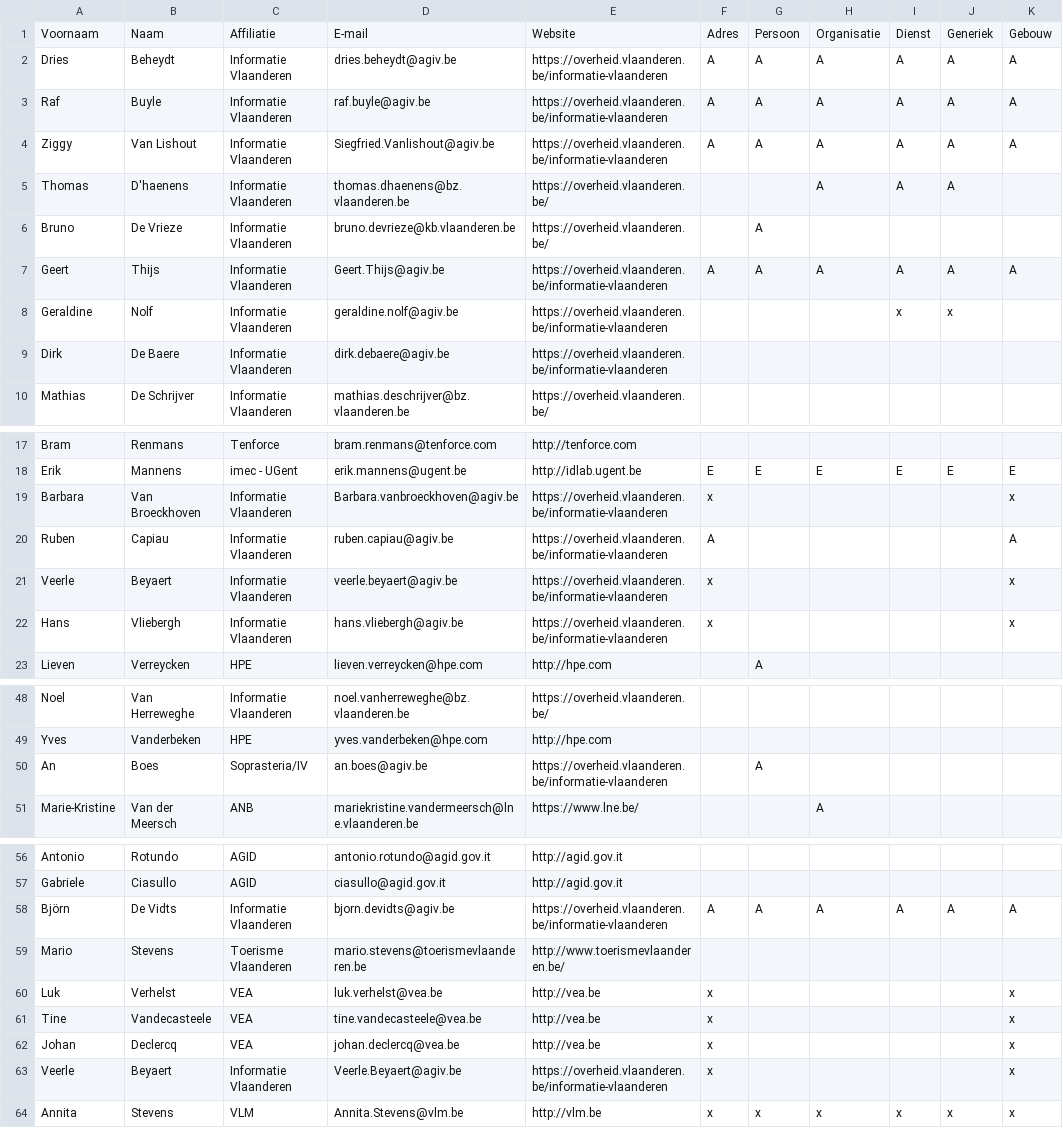
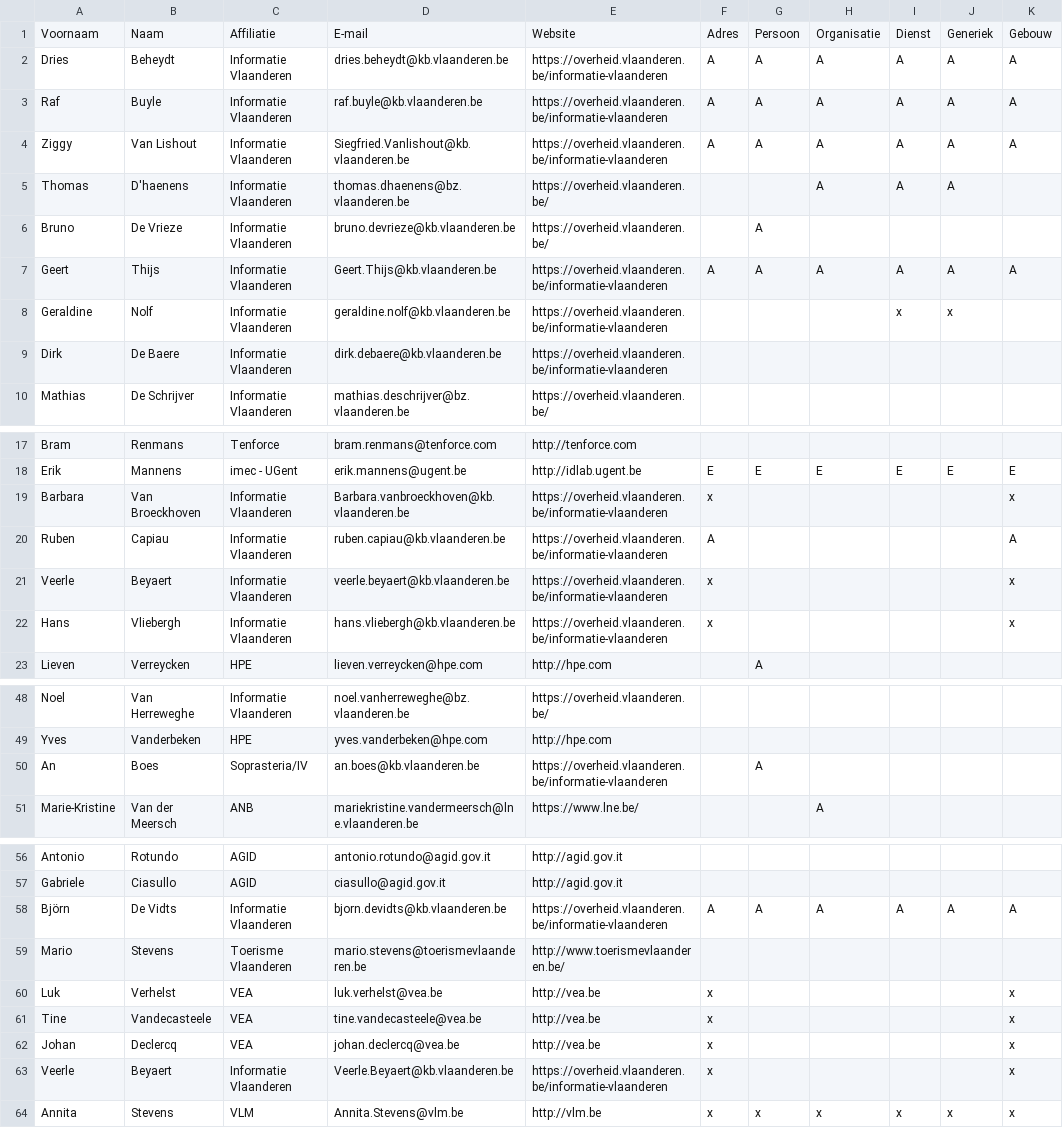
Before and after one commit to Informatievlaanderen/Data.Vlaanderen.be, a CSV file: src/stakeholders_latest.csv, drawn as a sheet; only a part is shown, gaps mark what is left out.

```diff
--- a/src/stakeholders_latest.csv
+++ b/src/stakeholders_latest.csv
@@ -1,10 +1,10 @@
 Voornaam	Naam	Affiliatie	E-mail	Website	Adres	Persoon	Organisatie	Dienst	Generiek	Gebouw
-Dries	Beheydt	Informatie Vlaanderen	dries.beheydt@agiv.be	https://overheid.vlaanderen.be/informatie-vlaanderen	A	A	A	A	A	A
-Raf	Buyle	Informatie Vlaanderen	raf.buyle@agiv.be	https://overheid.vlaanderen.be/informatie-vlaanderen	A	A	A	A	A	A
-Ziggy	Van Lishout	Informatie Vlaanderen	Siegfried.Vanlishout@agiv.be	https://overheid.vlaanderen.be/informatie-vlaanderen	A	A	A	A	A	A
+Dries	Beheydt	Informatie Vlaanderen	dries.beheydt@kb.vlaanderen.be	https://overheid.vlaanderen.be/informatie-vlaanderen	A	A	A	A	A	A
+Raf	Buyle	Informatie Vlaanderen	raf.buyle@kb.vlaanderen.be	https://overheid.vlaanderen.be/informatie-vlaanderen	A	A	A	A	A	A
+Ziggy	Van Lishout	Informatie Vlaanderen	Siegfried.Vanlishout@kb.vlaanderen.be	https://overheid.vlaanderen.be/informatie-vlaanderen	A	A	A	A	A	A
 Thomas	D'haenens	Informatie Vlaanderen	thomas.dhaenens@bz.vlaanderen.be	https://overheid.vlaanderen.be/			A	A	A	
 Bruno	De Vrieze	Informatie Vlaanderen	bruno.devrieze@kb.vlaanderen.be	https://overheid.vlaanderen.be/		A				
-Geert	Thijs	Informatie Vlaanderen	Geert.Thijs@agiv.be	https://overheid.vlaanderen.be/informatie-vlaanderen	A	A	A	A	A	A
-Geraldine	Nolf	Informatie Vlaanderen	geraldine.nolf@agiv.be	https://overheid.vlaanderen.be/informatie-vlaanderen				x	x	
-Dirk	De Baere	Informatie Vlaanderen	dirk.debaere@agiv.be	https://overheid.vlaanderen.be/informatie-vlaanderen						
+Geert	Thijs	Informatie Vlaanderen	Geert.Thijs@kb.vlaanderen.be	https://overheid.vlaanderen.be/informatie-vlaanderen	A	A	A	A	A	A
+Geraldine	Nolf	Informatie Vlaanderen	geraldine.nolf@kb.vlaanderen.be	https://overheid.vlaanderen.be/informatie-vlaanderen				x	x	
+Dirk	De Baere	Informatie Vlaanderen	dirk.debaere@kb.vlaanderen.be	https://overheid.vlaanderen.be/informatie-vlaanderen						
 Mathias	De Schrijver	Informatie Vlaanderen	mathias.deschrijver@bz.vlaanderen.be	https://overheid.vlaanderen.be/						
@@ -18,6 +18,6 @@ Bram	Renmans	Tenforce	bram.renmans@tenforce.com	http://tenforce.com
 Erik	Mannens	imec - UGent	erik.mannens@ugent.be	http://idlab.ugent.be	E	E	E	E	E	E
-Barbara	Van Broeckhoven	Informatie Vlaanderen	Barbara.vanbroeckhoven@agiv.be	https://overheid.vlaanderen.be/informatie-vlaanderen	x					x
-Ruben	Capiau	Informatie Vlaanderen	ruben.capiau@agiv.be	https://overheid.vlaanderen.be/informatie-vlaanderen	A					A
-Veerle	Beyaert	Informatie Vlaanderen	veerle.beyaert@agiv.be	https://overheid.vlaanderen.be/informatie-vlaanderen	x					x
-Hans	Vliebergh	Informatie Vlaanderen	hans.vliebergh@agiv.be	https://overheid.vlaanderen.be/informatie-vlaanderen	x					x
+Barbara	Van Broeckhoven	Informatie Vlaanderen	Barbara.vanbroeckhoven@kb.vlaanderen.be	https://overheid.vlaanderen.be/informatie-vlaanderen	x					x
+Ruben	Capiau	Informatie Vlaanderen	ruben.capiau@kb.vlaanderen.be	https://overheid.vlaanderen.be/informatie-vlaanderen	A					A
+Veerle	Beyaert	Informatie Vlaanderen	veerle.beyaert@kb.vlaanderen.be	https://overheid.vlaanderen.be/informatie-vlaanderen	x					x
+Hans	Vliebergh	Informatie Vlaanderen	hans.vliebergh@kb.vlaanderen.be	https://overheid.vlaanderen.be/informatie-vlaanderen	x					x
 Lieven	Verreycken	HPE	lieven.verreycken@hpe.com	http://hpe.com		A				
@@ -49,3 +49,3 @@ Noel	Van Herreweghe	Informatie Vlaanderen	noel.vanherreweghe@bz.vlaanderen.be	ht
 Yves	Vanderbeken	HPE	yves.vanderbeken@hpe.com	http://hpe.com						
-An	Boes	Soprasteria/IV	an.boes@agiv.be	https://overheid.vlaanderen.be/informatie-vlaanderen		A				
+An	Boes	Soprasteria/IV	an.boes@kb.vlaanderen.be	https://overheid.vlaanderen.be/informatie-vlaanderen		A				
 Marie-Kristine	Van der Meersch	ANB	mariekristine.vandermeersch@lne.vlaanderen.be	https://www.lne.be/			A			
@@ -57,3 +57,3 @@ Antonio	Rotundo	AGID	antonio.rotundo@agid.gov.it	http://agid.gov.it
 Gabriele	Ciasullo	AGID	ciasullo@agid.gov.it	http://agid.gov.it						
-Björn	De Vidts	Informatie Vlaanderen	bjorn.devidts@agiv.be	https://overheid.vlaanderen.be/informatie-vlaanderen	A	A	A	A	A	A
+Björn	De Vidts	Informatie Vlaanderen	bjorn.devidts@kb.vlaanderen.be	https://overheid.vlaanderen.be/informatie-vlaanderen	A	A	A	A	A	A
 Mario	Stevens	Toerisme Vlaanderen	mario.stevens@toerismevlaanderen.be	http://www.toerismevlaanderen.be/						
@@ -62,3 +62,3 @@ Tine	Vandecasteele	VEA	tine.vandecasteele@vea.be	http://vea.be	x					x
 Johan	Declercq	VEA	johan.declercq@vea.be	http://vea.be	x					x
-Veerle	Beyaert	Informatie Vlaanderen	Veerle.Beyaert@agiv.be	https://overheid.vlaanderen.be/informatie-vlaanderen	x					x
+Veerle	Beyaert	Informatie Vlaanderen	Veerle.Beyaert@kb.vlaanderen.be	https://overheid.vlaanderen.be/informatie-vlaanderen	x					x
 Annita	Stevens	VLM	Annita.Stevens@vlm.be	http://vlm.be	x	x	x	x	x	x
```
Also changed, not shown: 16 other files.
